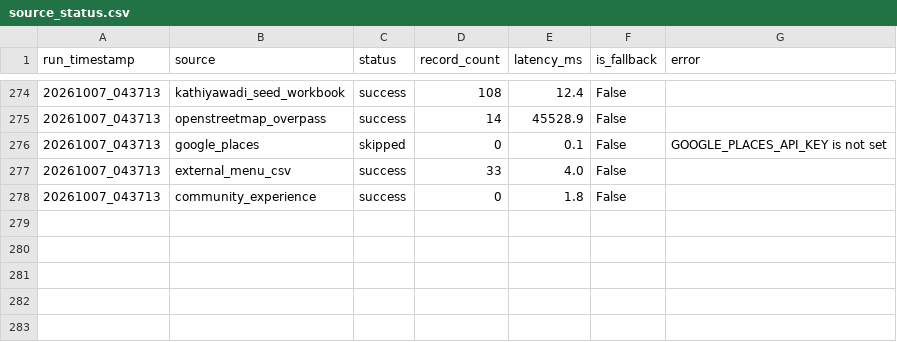
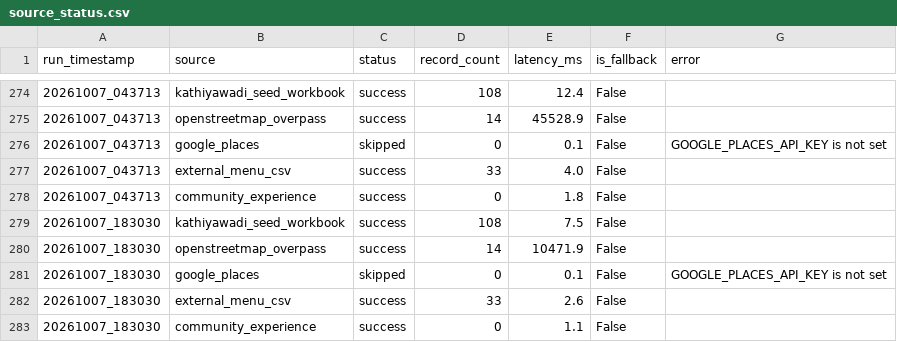
Before and after one commit to trambak001/data_restarant, a CSV file: data/monitoring/source_status.csv, drawn as a sheet; only a part is shown, gaps mark what is left out; the diff names each change by its address in the sheet, - before the commit and + after, or states it on an @@ line.

```diff
--- a/data/monitoring/source_status.csv
+++ b/data/monitoring/source_status.csv
+row 279: 20261007_183030 | kathiyawadi_seed_workbook | success | 108 | 7.5 | False
+row 280: 20261007_183030 | openstreetmap_overpass | success | 14 | 10471.9 | False
+row 281: 20261007_183030 | google_places | skipped | 0 | 0.1 | False | GOOGLE_PLACES_API_KEY is not set
+row 282: 20261007_183030 | external_menu_csv | success | 33 | 2.6 | False
+row 283: 20261007_183030 | community_experience | success | 0 | 1.1 | False
```
Also changed, not shown: data/curated/latest/Fact_Menu_Price.csv, data/curated/latest/Restaurant.csv, 3 other files.
